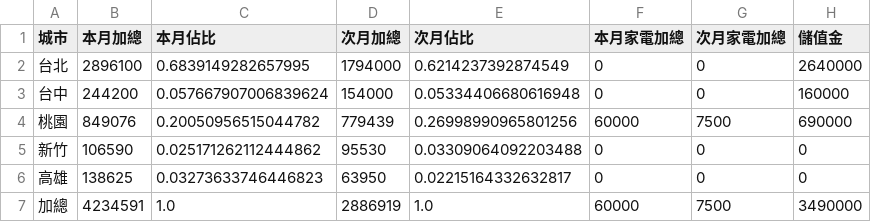
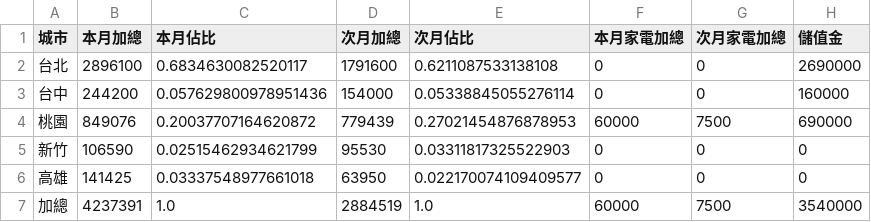
Before and after one commit to jenny-smart/OP-system, a CSV file: dashboard_data/latest/df4.csv, drawn as a sheet.

```diff
--- a/dashboard_data/latest/df4.csv
+++ b/dashboard_data/latest/df4.csv
@@ -1,7 +1,7 @@
 城市,本月加總,本月佔比,次月加總,次月佔比,本月家電加總,次月家電加總,儲值金
-台北,2896100,0.6839149282657995,1794000,0.6214237392874549,0,0,2640000
-台中,244200,0.057667907006839624,154000,0.05334406680616948,0,0,160000
-桃園,849076,0.20050956515044782,779439,0.26998990965801256,60000,7500,690000
-新竹,106590,0.025171262112444862,95530,0.03309064092203488,0,0,0
-高雄,138625,0.03273633746446823,63950,0.02215164332632817,0,0,0
-加總,4234591,1.0,2886919,1.0,60000,7500,3490000
+台北,2896100,0.6834630082520117,1791600,0.6211087533138108,0,0,2690000
+台中,244200,0.057629800978951436,154000,0.05338845055276114,0,0,160000
+桃園,849076,0.20037707164620872,779439,0.27021454876878953,60000,7500,690000
+新竹,106590,0.02515462934621799,95530,0.03311817325522903,0,0,0
+高雄,141425,0.03337548977661018,63950,0.022170074109409577,0,0,0
+加總,4237391,1.0,2884519,1.0,60000,7500,3540000
```
Also changed, not shown: dashboard_data/latest/daily_df.csv, dashboard_data/latest/next_month_daily_df.csv, 15 other files.
